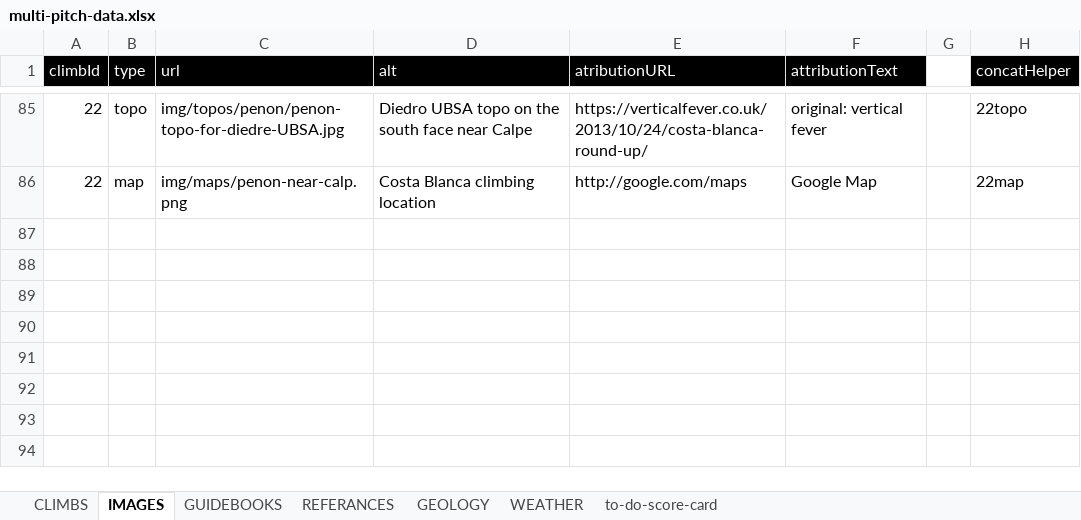
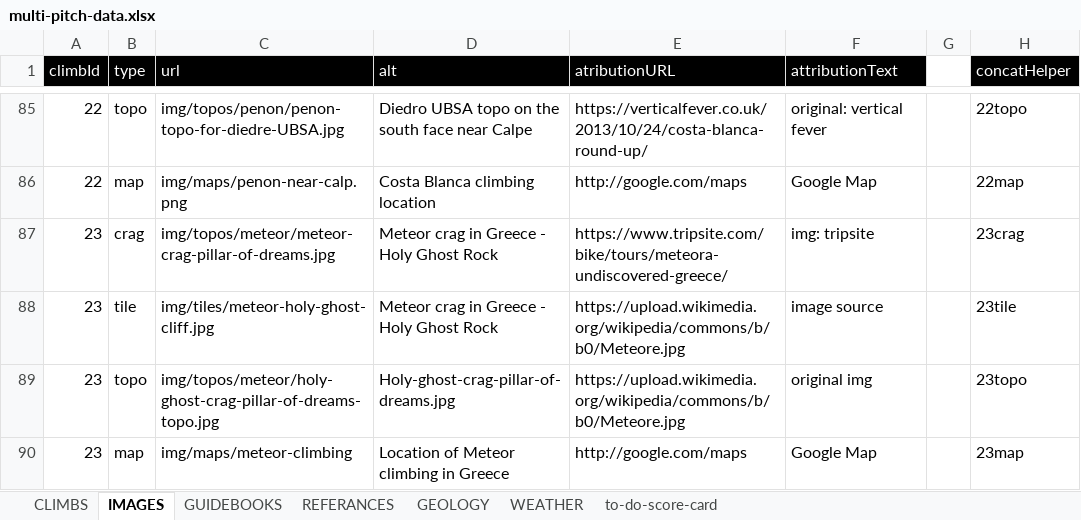
Before and after one commit to dankni/multi-pitch, an Excel workbook: working-files/multi-pitch-data.xlsx, sheet IMAGES, drawn as a sheet; only a part is shown, gaps mark what is left out; values as stored, in another font and other column widths than the file's, no borders; the diff names each change by its address in the sheet, - before the commit and + after, or states it on an @@ line.

Commit message:
added meteorclimb

```diff
--- a/working-files/multi-pitch-data.xlsx (sheet IMAGES)
+++ b/working-files/multi-pitch-data.xlsx (sheet IMAGES)
+row 87: 23 | crag | img/topos/meteor/meteor-crag-pillar-of-dreams.jpg | Meteor crag in Greece - Holy Ghost Rock | https://www.tripsite.com/bike/tours/meteora-undiscovered-greece/ | img: tripsite |  | 23crag
+row 88: 23 | tile | img/tiles/meteor-holy-ghost-cliff.jpg | Meteor crag in Greece - Holy Ghost Rock | https://upload.wikimedia.org/wikipedia/commons/b/b0/Meteore.jpg | image source |  | 23tile
+row 89: 23 | topo | img/topos/meteor/holy-ghost-crag-pillar-of-dreams-topo.jpg | Holy-ghost-crag-pillar-of-dreams.jpg | https://upload.wikimedia.org/wikipedia/commons/b/b0/Meteore.jpg | original img |  | 23topo
+row 90: 23 | map | img/maps/meteor-climbing | Location of Meteor climbing in Greece | http://google.com/maps | Google Map |  | 23map
```
Also changed, not shown: sheet CLIMBS, sheet to-do-score-card, 10 other files.
